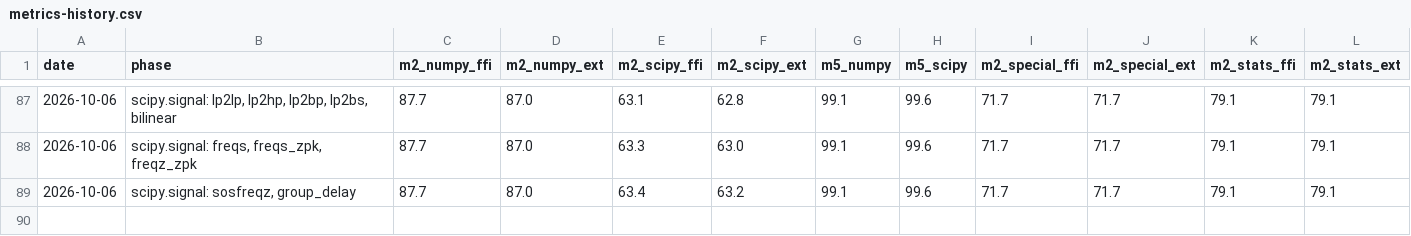
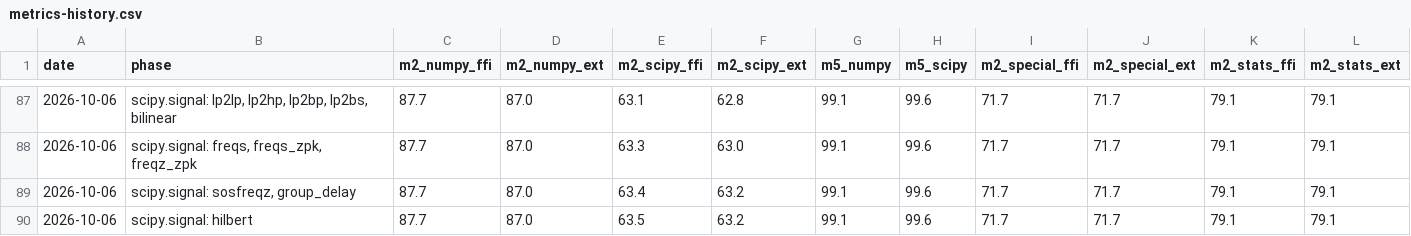
Before and after one commit to DMJ-CV-91913/tessero, a CSV file: .work/metrics-history.csv, drawn as a sheet; only a part is shown, gaps mark what is left out.

```diff
--- a/.work/metrics-history.csv
+++ b/.work/metrics-history.csv
@@ -89 +89,2 @@ date,phase,m2_numpy_ffi,m2_numpy_ext,m2_scipy_ffi,m2_scipy_ext,m5_numpy,m5_scipy
 2026-10-06,"scipy.signal: sosfreqz, group_delay",87.7,87.0,63.4,63.2,99.1,99.6,71.7,71.7,79.1,79.1
+2026-10-06,scipy.signal: hilbert,87.7,87.0,63.5,63.2,99.1,99.6,71.7,71.7,79.1,79.1
```
Also changed, not shown: 14 other files.
